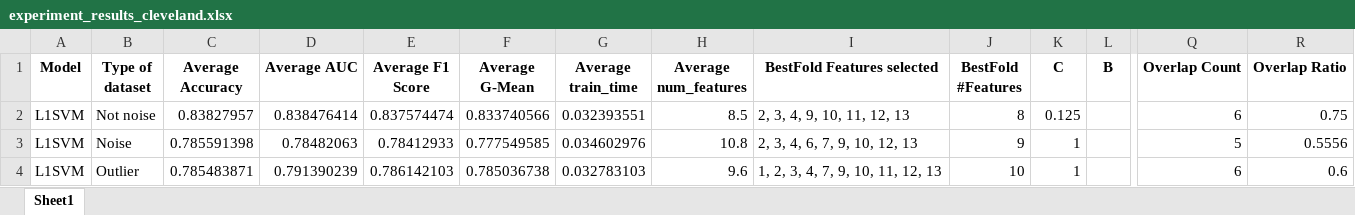
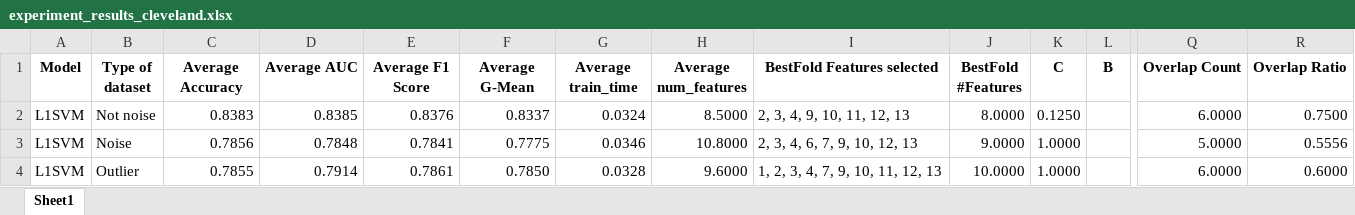
Before and after one commit to encolum/Optimal_FS_for_SVM_with_Pinball_Loss, an Excel workbook: src/experiment/results/experiment_results_cleveland.xlsx, sheet Sheet1, drawn as a sheet; only a part is shown, gaps mark what is left out; values as stored, in another font and other column widths than the file's, no borders; table styles not drawn; the diff covers the shown part only; the diff names each change by its address in the sheet, - before the commit and + after, or states it on an @@ line.

```diff
--- a/src/experiment/results/experiment_results_cleveland.xlsx (sheet Sheet1)
+++ b/src/experiment/results/experiment_results_cleveland.xlsx (sheet Sheet1)
-C2 (Average Accuracy): 0.83827957
+C2 (Average Accuracy): 0.8383
-D2 (Average AUC): 0.838476414
+D2 (Average AUC): 0.8385
-E2 (Average F1 Score): 0.837574474
+E2 (Average F1 Score): 0.8376
-F2 (Average G-Mean): 0.833740566
+F2 (Average G-Mean): 0.8337
-G2 (Average train_time): 0.032393551
+G2 (Average train_time): 0.0324
-H2 (Average num_features): 8.5
+H2 (Average num_features): 8.5000
-J2 (BestFold #Features): 8
+J2 (BestFold #Features): 8.0000
-K2 (C): 0.125
+K2 (C): 0.1250
-Q2 (Overlap Count): 6
+Q2 (Overlap Count): 6.0000
-R2 (Overlap Ratio): 0.75
+R2 (Overlap Ratio): 0.7500
-C3 (Average Accuracy): 0.785591398
+C3 (Average Accuracy): 0.7856
-D3 (Average AUC): 0.78482063
+D3 (Average AUC): 0.7848
-E3 (Average F1 Score): 0.78412933
+E3 (Average F1 Score): 0.7841
-F3 (Average G-Mean): 0.777549585
+F3 (Average G-Mean): 0.7775
-G3 (Average train_time): 0.034602976
+G3 (Average train_time): 0.0346
-H3 (Average num_features): 10.8
+H3 (Average num_features): 10.8000
-J3 (BestFold #Features): 9
+J3 (BestFold #Features): 9.0000
-K3:K4 (C): 1
+K3:K4 (C): 1.0000
-Q3 (Overlap Count): 5
+Q3 (Overlap Count): 5.0000
-C4 (Average Accuracy): 0.785483871
+C4 (Average Accuracy): 0.7855
-D4 (Average AUC): 0.791390239
+D4 (Average AUC): 0.7914
-E4 (Average F1 Score): 0.786142103
+E4 (Average F1 Score): 0.7861
-F4 (Average G-Mean): 0.785036738
+F4 (Average G-Mean): 0.7850
-G4 (Average train_time): 0.032783103
+G4 (Average train_time): 0.0328
-H4 (Average num_features): 9.6
+H4 (Average num_features): 9.6000
-J4 (BestFold #Features): 10
+J4 (BestFold #Features): 10.0000
-Q4 (Overlap Count): 6
+Q4 (Overlap Count): 6.0000
-R4 (Overlap Ratio): 0.6
+R4 (Overlap Ratio): 0.6000
```
Also changed, not shown: 16 removed rows and 84 edited cells elsewhere in this sheet, hidden cells, src/experiment/results/average_metrics_mean_format_per_model_dataset.xlsx, src/experiment/results/experiment_results_colon.xlsx, 6 other files.
